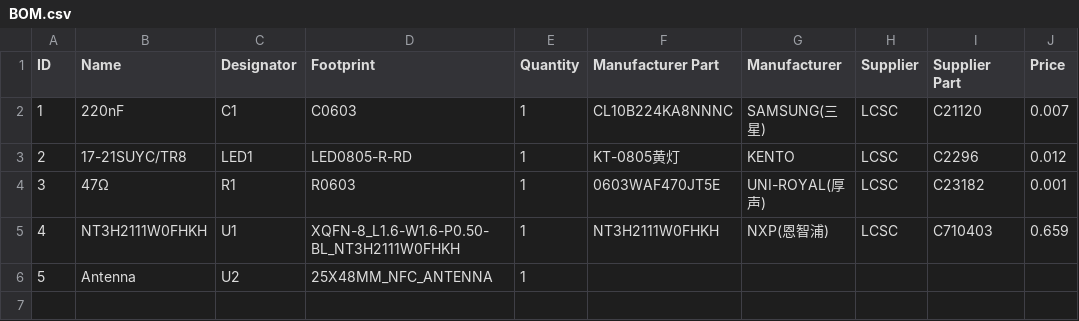
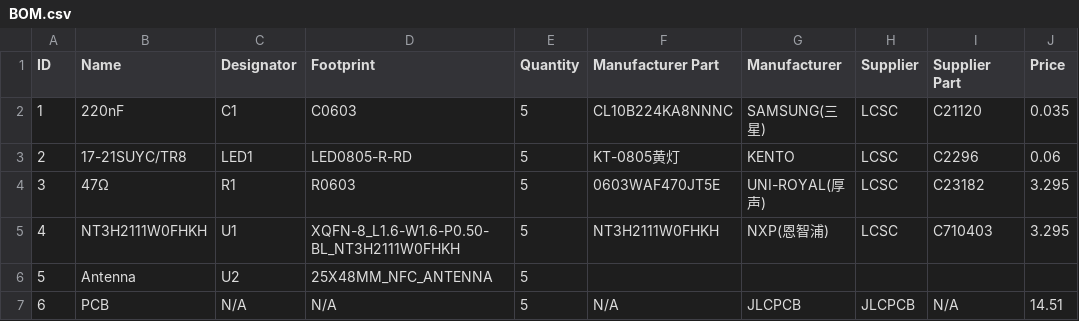
Before and after one commit to ParkerW1234/HackCard, a CSV file: BOM.csv, drawn as a sheet.

Commit message:
Update quantities and prices in BOM.csv

```diff
--- a/BOM.csv
+++ b/BOM.csv
@@ -1,6 +1,7 @@
 ID,Name,Designator,Footprint,Quantity,Manufacturer Part,Manufacturer,Supplier,Supplier Part,Price
-1,"220nF","C1","C0603",1,"CL10B224KA8NNNC","SAMSUNG(三星)","LCSC","C21120","0.007"
-2,"17-21SUYC/TR8","LED1","LED0805-R-RD",1,"KT-0805黄灯","KENTO","LCSC","C2296","0.012"
-3,"47Ω","R1","R0603",1,"0603WAF470JT5E","UNI-ROYAL(厚声)","LCSC","C23182","0.001"
-4,"NT3H2111W0FHKH","U1","XQFN-8_L1.6-W1.6-P0.50-BL_NT3H2111W0FHKH",1,"NT3H2111W0FHKH","NXP(恩智浦)","LCSC","C710403","0.659"
-5,"Antenna","U2","25X48MM_NFC_ANTENNA",1,"","","","",""
+1,"220nF","C1","C0603",5,"CL10B224KA8NNNC","SAMSUNG(三星)","LCSC","C21120","0.035"
+2,"17-21SUYC/TR8","LED1","LED0805-R-RD",5,"KT-0805黄灯","KENTO","LCSC","C2296","0.06"
+3,"47Ω","R1","R0603",5,"0603WAF470JT5E","UNI-ROYAL(厚声)","LCSC","C23182","3.295"
+4,"NT3H2111W0FHKH","U1","XQFN-8_L1.6-W1.6-P0.50-BL_NT3H2111W0FHKH",5,"NT3H2111W0FHKH","NXP(恩智浦)","LCSC","C710403","3.295"
+5,"Antenna","U2","25X48MM_NFC_ANTENNA",5,,,,,
+6,PCB,N/A,N/A,5,N/A,JLCPCB,JLCPCB,N/A,14.51
```
